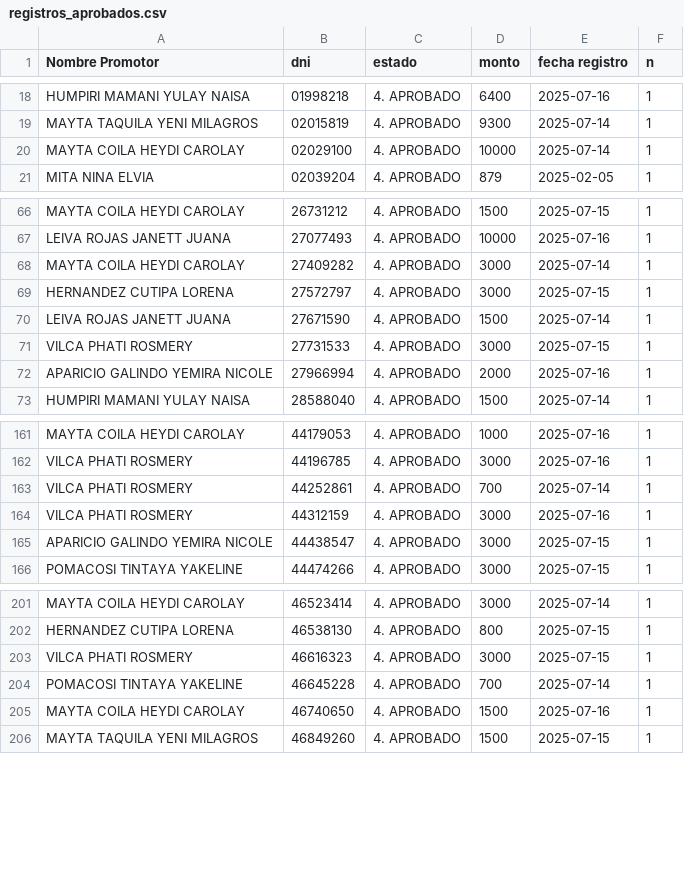
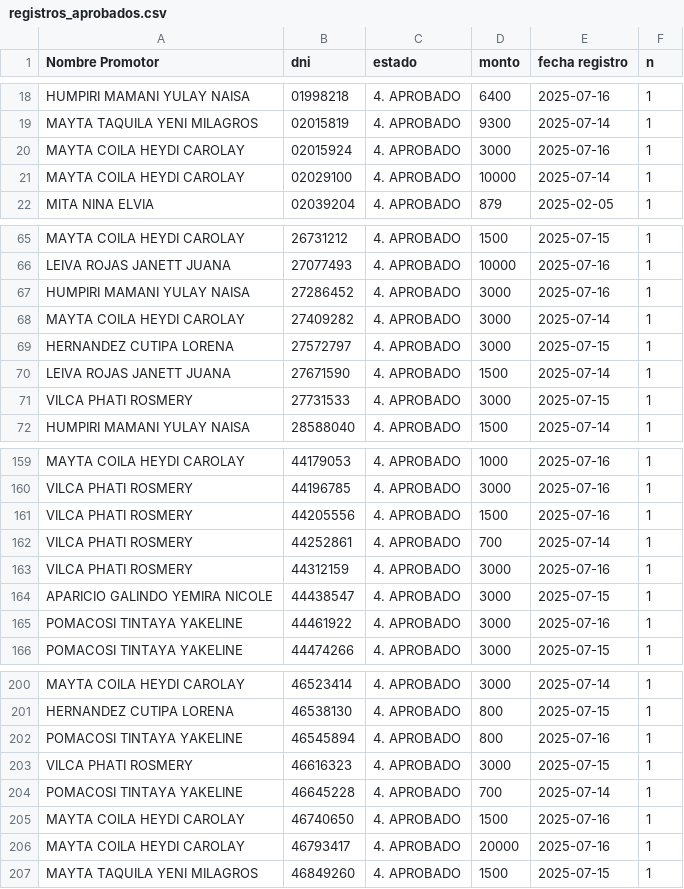
Before and after one commit to WFLAR0/reporte_online_s_bi, a CSV file: registros_aprobados.csv, drawn as a sheet; only a part is shown, gaps mark what is left out; the diff covers the shown part only.

Commit message:
Actualización de registros_aprobados.csv

```diff
--- a/registros_aprobados.csv
+++ b/registros_aprobados.csv
@@ -19,2 +19,3 @@ HUMPIRI MAMANI YULAY NAISA;01998218;4. APROBADO;6400;2025-07-16;1
 MAYTA TAQUILA YENI MILAGROS;02015819;4. APROBADO;9300;2025-07-14;1
+MAYTA COILA HEYDI CAROLAY;02015924;4. APROBADO;3000;2025-07-16;1
 MAYTA COILA HEYDI CAROLAY;02029100;4. APROBADO;10000;2025-07-14;1
@@ -67,2 +66,3 @@ MAYTA COILA HEYDI CAROLAY;26731212;4. APROBADO;1500;2025-07-15;1
 LEIVA ROJAS JANETT JUANA;27077493;4. APROBADO;10000;2025-07-16;1
+HUMPIRI MAMANI YULAY NAISA;27286452;4. APROBADO;3000;2025-07-16;1
 MAYTA COILA HEYDI CAROLAY;27409282;4. APROBADO;3000;2025-07-14;1
@@ -71,3 +71,2 @@ LEIVA ROJAS JANETT JUANA;27671590;4. APROBADO;1500;2025-07-14;1
 VILCA PHATI ROSMERY;27731533;4. APROBADO;3000;2025-07-15;1
-APARICIO GALINDO YEMIRA NICOLE;27966994;4. APROBADO;2000;2025-07-16;1
 HUMPIRI MAMANI YULAY NAISA;28588040;4. APROBADO;1500;2025-07-14;1
@@ -162,2 +160,3 @@ MAYTA COILA HEYDI CAROLAY;44179053;4. APROBADO;1000;2025-07-16;1
 VILCA PHATI ROSMERY;44196785;4. APROBADO;3000;2025-07-16;1
+VILCA PHATI ROSMERY;44205556;4. APROBADO;1500;2025-07-16;1
 VILCA PHATI ROSMERY;44252861;4. APROBADO;700;2025-07-14;1
@@ -165,2 +164,3 @@ VILCA PHATI ROSMERY;44312159;4. APROBADO;3000;2025-07-16;1
 APARICIO GALINDO YEMIRA NICOLE;44438547;4. APROBADO;3000;2025-07-15;1
+POMACOSI TINTAYA YAKELINE;44461922;4. APROBADO;3000;2025-07-16;1
 POMACOSI TINTAYA YAKELINE;44474266;4. APROBADO;3000;2025-07-15;1
@@ -202,2 +201,3 @@ MAYTA COILA HEYDI CAROLAY;46523414;4. APROBADO;3000;2025-07-14;1
 HERNANDEZ CUTIPA LORENA;46538130;4. APROBADO;800;2025-07-15;1
+POMACOSI TINTAYA YAKELINE;46545894;4. APROBADO;800;2025-07-16;1
 VILCA PHATI ROSMERY;46616323;4. APROBADO;3000;2025-07-15;1
@@ -205,2 +205,3 @@ POMACOSI TINTAYA YAKELINE;46645228;4. APROBADO;700;2025-07-14;1
 MAYTA COILA HEYDI CAROLAY;46740650;4. APROBADO;1500;2025-07-16;1
+MAYTA COILA HEYDI CAROLAY;46793417;4. APROBADO;20000;2025-07-16;1
 MAYTA TAQUILA YENI MILAGROS;46849260;4. APROBADO;1500;2025-07-15;1
```
Also changed, not shown: 3 added rows and 4 removed rows elsewhere in this file.
